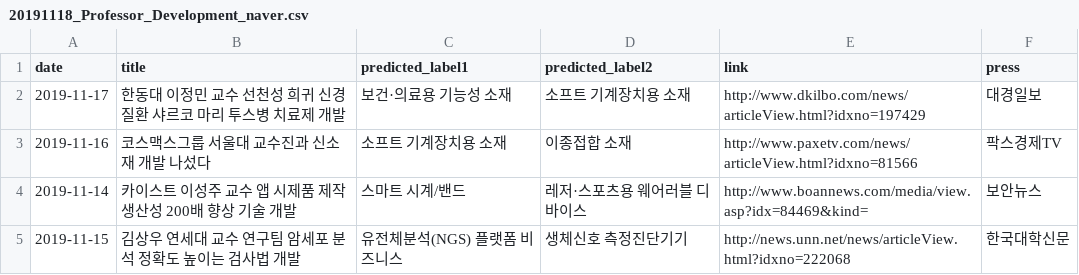
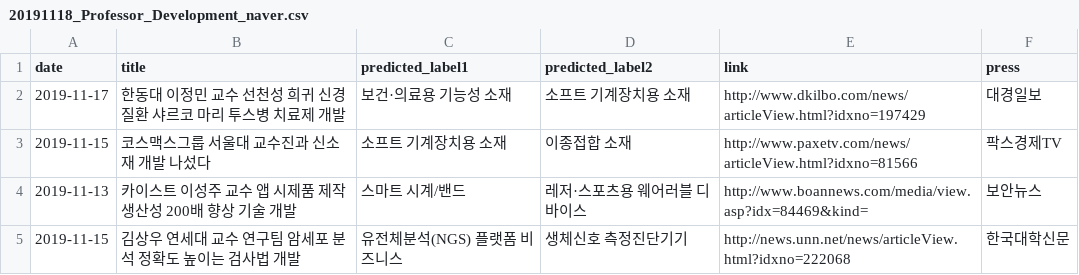
Before and after one commit to MH-Lee/sunbo_django, a CSV file: news/task_module/backup_data/20191118_Professor_Development_naver.csv, drawn as a sheet.

```diff
--- a/news/task_module/backup_data/20191118_Professor_Development_naver.csv
+++ b/news/task_module/backup_data/20191118_Professor_Development_naver.csv
@@ -2,4 +2,4 @@
 2019-11-17,한동대 이정민 교수  선천성 희귀 신경 질환 샤르코 마리 투스병 치료제 개발,보건·의료용 기능성 소재,소프트 기계장치용 소재,http://www.dkilbo.com/news/articleView.html?idxno=197429,대경일보
-2019-11-16,코스맥스그룹  서울대 교수진과 신소재 개발 나섰다,소프트 기계장치용 소재,이종접합 소재,http://www.paxetv.com/news/articleView.html?idxno=81566,팍스경제TV
-2019-11-14,카이스트 이성주 교수  앱 시제품 제작 생산성 200배 향상 기술 개발,스마트 시계/밴드,레저·스포츠용 웨어러블 디바이스,http://www.boannews.com/media/view.asp?idx=84469&kind=,보안뉴스
+2019-11-15,코스맥스그룹  서울대 교수진과 신소재 개발 나섰다,소프트 기계장치용 소재,이종접합 소재,http://www.paxetv.com/news/articleView.html?idxno=81566,팍스경제TV
+2019-11-13,카이스트 이성주 교수  앱 시제품 제작 생산성 200배 향상 기술 개발,스마트 시계/밴드,레저·스포츠용 웨어러블 디바이스,http://www.boannews.com/media/view.asp?idx=84469&kind=,보안뉴스
 2019-11-15,김상우 연세대 교수 연구팀  암세포 분석 정확도 높이는 검사법 개발,유전체분석(NGS) 플랫폼 비즈니스,생체신호 측정진단기기,http://news.unn.net/news/articleView.html?idxno=222068,한국대학신문
```
Also changed, not shown: news/task_module/backup_data/20191118_Investment_attraction_naver.csv, news/task_module/backup_data/20191118_company_naver.csv, 13 other files.
